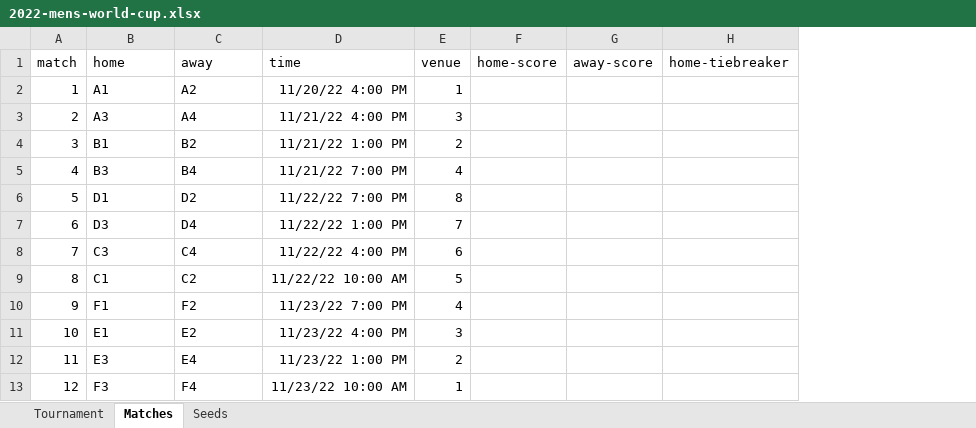
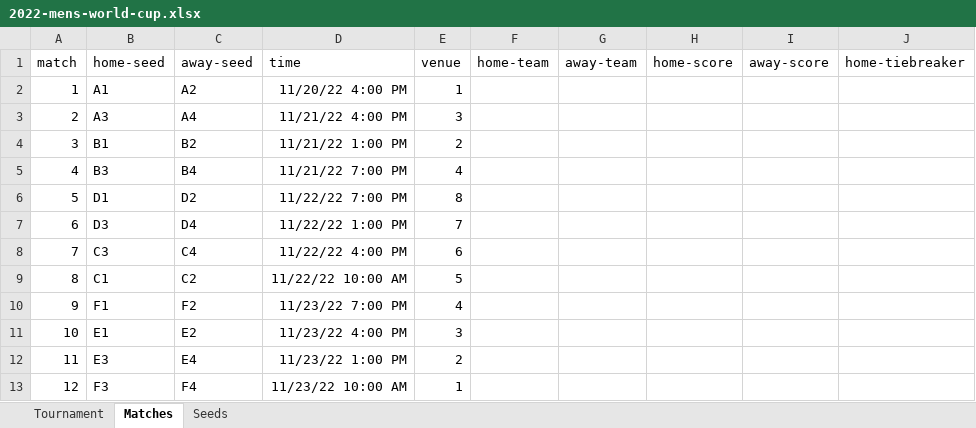
Before and after one commit to bruceoberg/soccer-tourney-poster, an Excel workbook: tournaments/2022-mens-world-cup.xlsx, sheet Matches, drawn as a sheet; only a part is shown; values as stored, in another font and other column widths than the file's, no borders; table styles not drawn; the diff names each change by its address in the sheet, - before the commit and + after, or states it on an @@ line.

```diff
--- a/tournaments/2022-mens-world-cup.xlsx (sheet Matches)
+++ b/tournaments/2022-mens-world-cup.xlsx (sheet Matches)
+column F (home-team), empty
+column G (away-team), empty
-B1: home
+B1: home-seed
-C1: away
+C1: away-seed
```
Also changed, not shown: tournaments/2018-mens-world-cup.xlsx, 3 other files.
